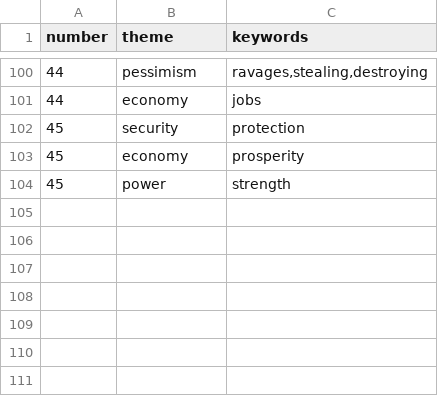
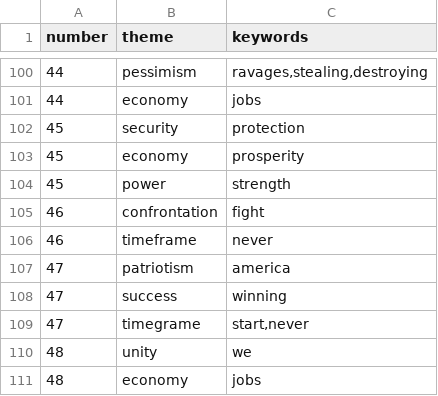
Before and after one commit to imagineLife/scratchpad, a TSV file: data/themes.tsv, drawn as a sheet; only a part is shown, gaps mark what is left out; the diff names each change by its address in the sheet, - before the commit and + after, or states it on an @@ line.

Commit message:
more themes

```diff
--- a/data/themes.tsv
+++ b/data/themes.tsv
+row 105: 46 | confrontation | fight
+row 106: 46 | timeframe | never
+row 107: 47 | patriotism | america
+row 108: 47 | success | winning
+row 109: 47 | timegrame | start,never
+row 110: 48 | unity | we
+row 111: 48 | economy | jobs
```
